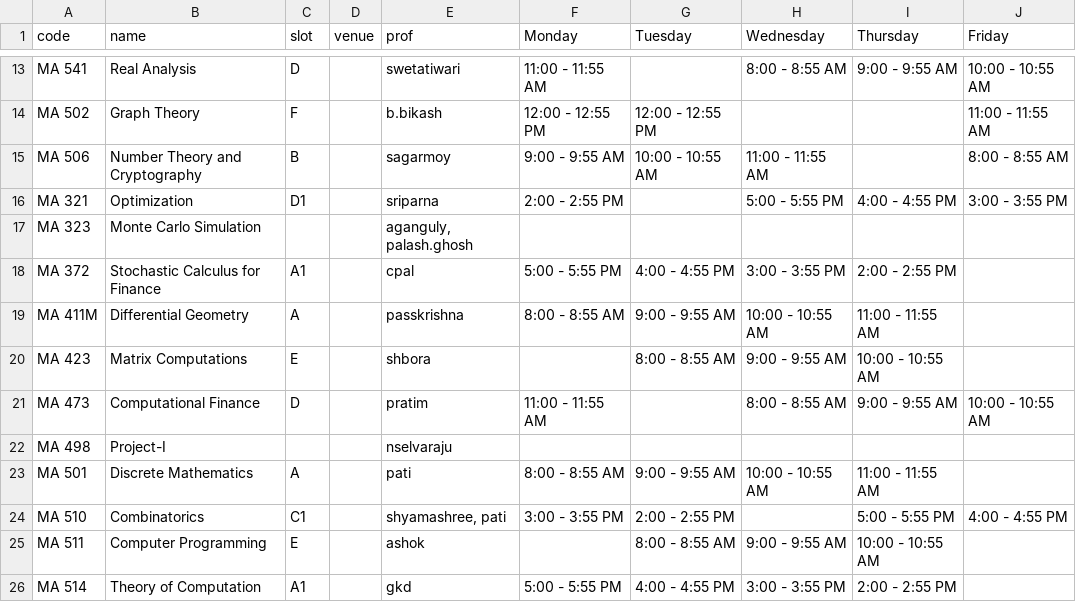
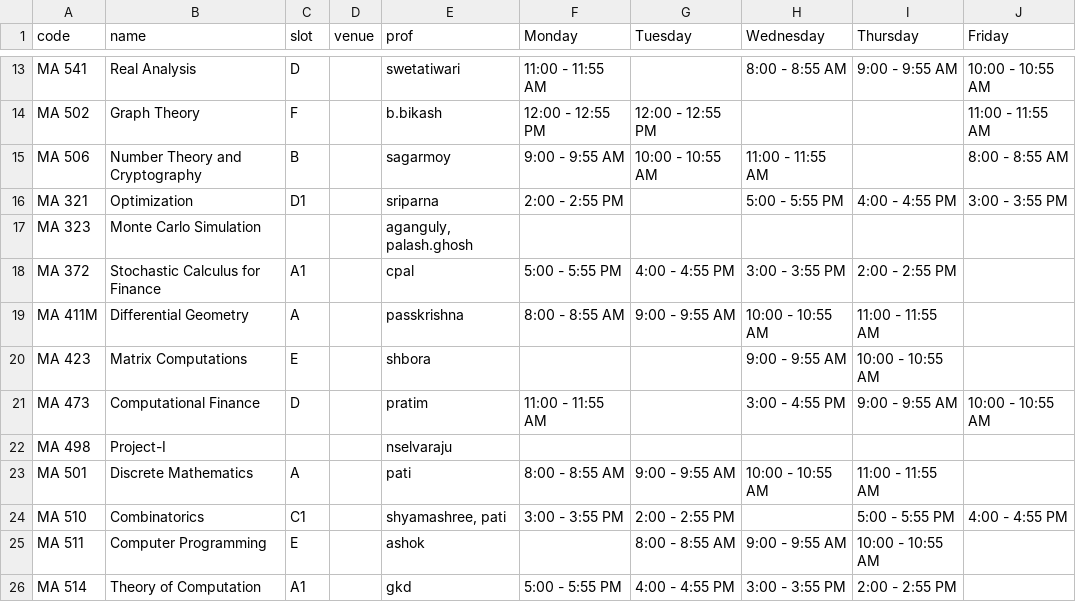
Before and after one commit to swciitg/smart-timetable, a CSV file: data/courses_csv.csv, drawn as a sheet; only a part is shown, gaps mark what is left out.

Commit message:
Update courses_csv.csv

```diff
--- a/data/courses_csv.csv
+++ b/data/courses_csv.csv
@@ -19,4 +19,4 @@ MA 372,Stochastic Calculus for Finance,A1,,cpal,5:00 - 5:55 PM,4:00 - 4:55 PM,3:
 MA 411M,Differential Geometry,A,,passkrishna,8:00 - 8:55 AM,9:00 - 9:55 AM,10:00 - 10:55 AM,11:00 - 11:55 AM,
-MA 423,Matrix Computations,E,,shbora,,8:00 - 8:55 AM,9:00 - 9:55 AM,10:00 - 10:55 AM,
-MA 473,Computational Finance,D,,pratim,11:00 - 11:55 AM,,8:00 - 8:55 AM,9:00 - 9:55 AM,10:00 - 10:55 AM
+MA 423,Matrix Computations,E,,shbora,,,9:00 - 9:55 AM,10:00 - 10:55 AM,
+MA 473,Computational Finance,D,,pratim,11:00 - 11:55 AM,,3:00 - 4:55 PM,9:00 - 9:55 AM,10:00 - 10:55 AM
 MA 498,Project-I,,,nselvaraju,,,,,
```
